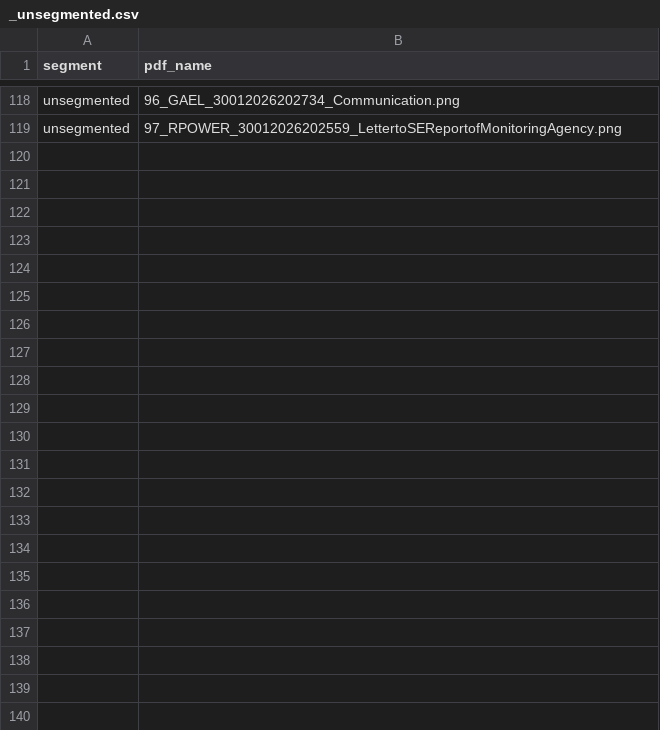
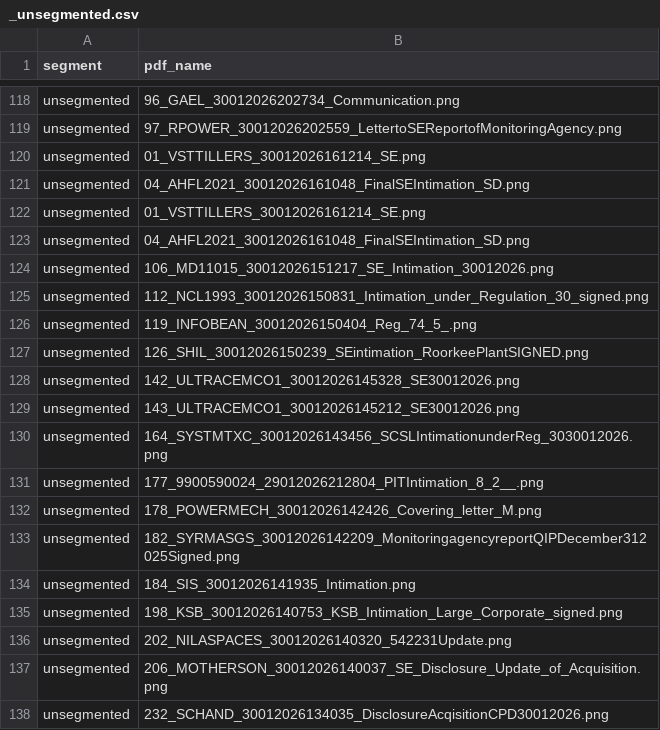
Before and after one commit to ambati-abhiraam/NIITHIPEAK, a CSV file: database/_unsegmented.csv, drawn as a sheet; only a part is shown, gaps mark what is left out; the diff covers the shown part only.

```diff
--- a/database/_unsegmented.csv
+++ b/database/_unsegmented.csv
@@ -119 +119,20 @@ unsegmented,96_GAEL_30012026202734_Communication.png
 unsegmented,97_RPOWER_30012026202559_LettertoSEReportofMonitoringAgency.png
+unsegmented,01_VSTTILLERS_30012026161214_SE.png
+unsegmented,04_AHFL2021_30012026161048_FinalSEIntimation_SD.png
+unsegmented,01_VSTTILLERS_30012026161214_SE.png
+unsegmented,04_AHFL2021_30012026161048_FinalSEIntimation_SD.png
+unsegmented,106_MD11015_30012026151217_SE_Intimation_30012026.png
+unsegmented,112_NCL1993_30012026150831_Intimation_under_Regulation_30_signed.png
+unsegmented,119_INFOBEAN_30012026150404_Reg_74_5_.png
+unsegmented,126_SHIL_30012026150239_SEintimation_RoorkeePlantSIGNED.png
+unsegmented,142_ULTRACEMCO1_30012026145328_SE30012026.png
+unsegmented,143_ULTRACEMCO1_30012026145212_SE30012026.png
+unsegmented,164_SYSTMTXC_30012026143456_SCSLIntimationunderReg_3030012026.png
+unsegmented,177_9900590024_29012026212804_PITIntimation_8_2__.png
+unsegmented,178_POWERMECH_30012026142426_Covering_letter_M.png
+unsegmented,182_SYRMASGS_30012026142209_MonitoringagencyreportQIPDecember312025Signed.png
+unsegmented,184_SIS_30012026141935_Intimation.png
+unsegmented,198_KSB_30012026140753_KSB_Intimation_Large_Corporate_signed.png
+unsegmented,202_NILASPACES_30012026140320_542231Update.png
+unsegmented,206_MOTHERSON_30012026140037_SE_Disclosure_Update_of_Acquisition.png
+unsegmented,232_SCHAND_30012026134035_DisclosureAcqisitionCPD30012026.png
```
Also changed, not shown: 40 added rows elsewhere in this file, database/change_in_management_unprocessed.csv, database/esops_unprocessed.csv, 21 other files.
